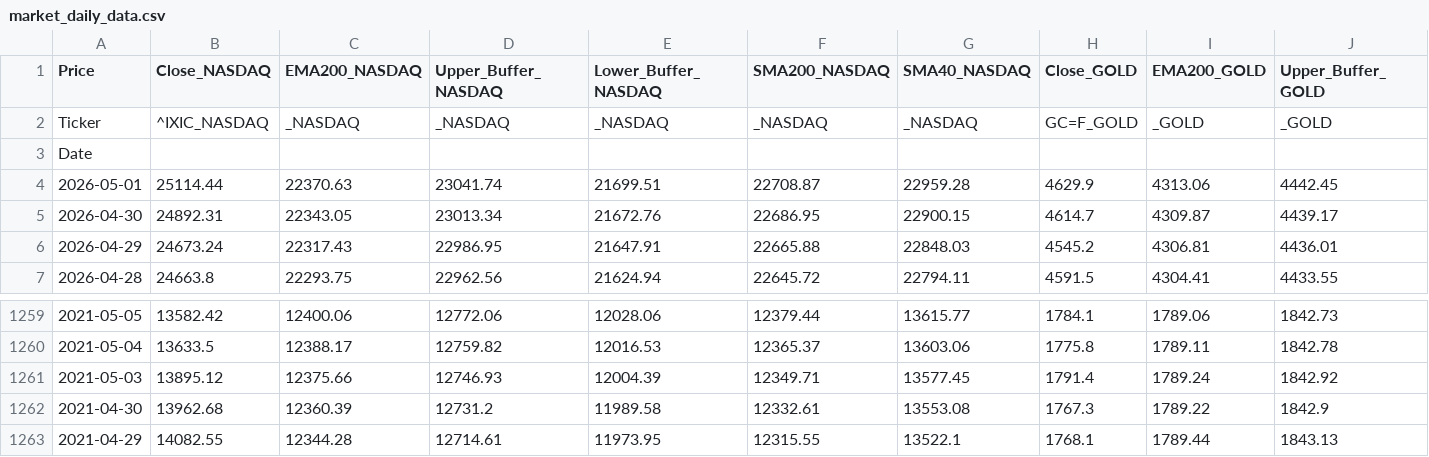
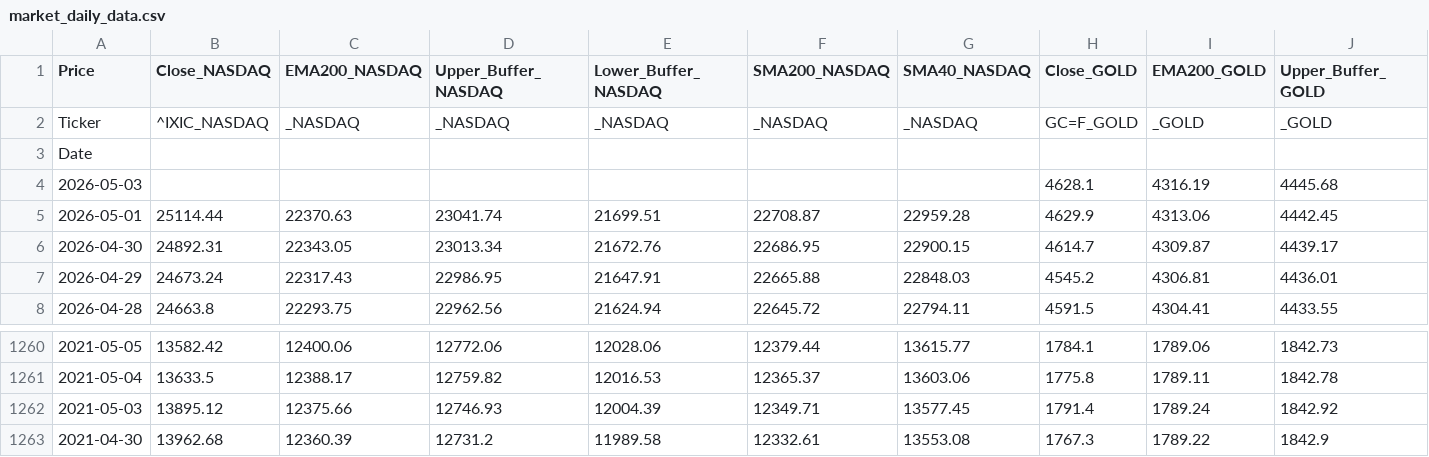
Before and after one commit to Troy9748/nasdaq-monitor, a CSV file: market_daily_data.csv, drawn as a sheet; only a part is shown, gaps mark what is left out; removed rows and columns are numbered as before the commit, all else as after; rows hold the shown columns only; the diff names each change by its address in the sheet, - before the commit and + after, or states it on an @@ line.

```diff
--- a/market_daily_data.csv
+++ b/market_daily_data.csv
+row 4: 2026-05-03 |  |  |  |  |  |  | 4628.1 | 4316.19 | 4445.68
-row 1263: 2021-04-29 | 14082.55 | 12344.28 | 12714.61 | 11973.95 | 12315.55 | 13522.1 | 1768.1 | 1789.44 | 1843.13
```
